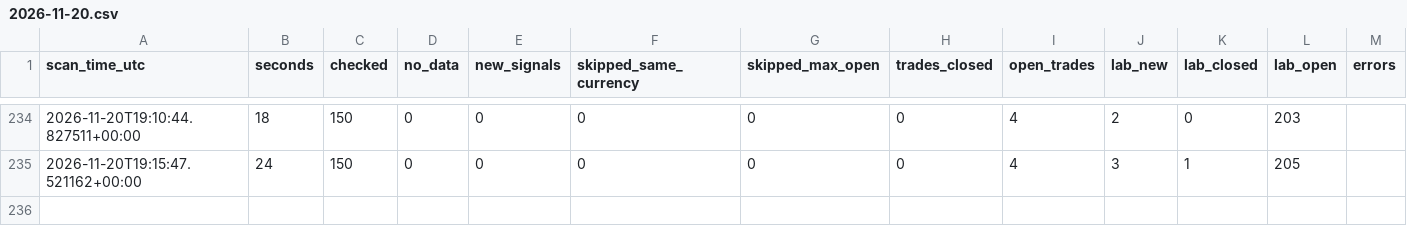
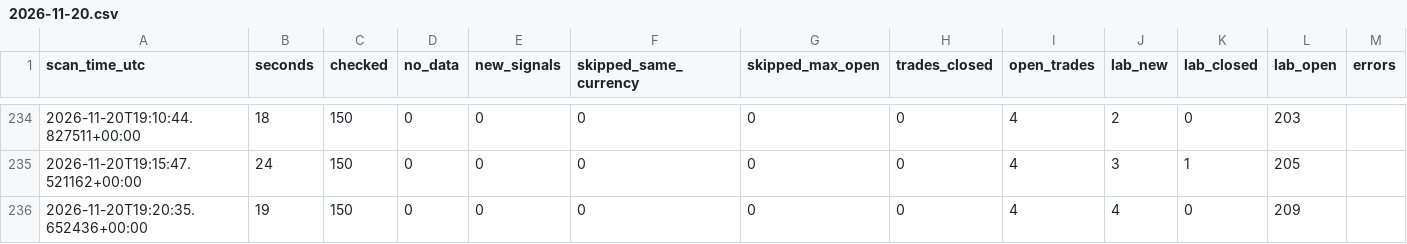
Before and after one commit to zeesshhhh/Forexjhnm, a CSV file: logs/scans/2026-11-20.csv, drawn as a sheet; only a part is shown, gaps mark what is left out.

Commit message:
scan 19:20 UTC

```diff
--- a/logs/scans/2026-11-20.csv
+++ b/logs/scans/2026-11-20.csv
@@ -235 +235,2 @@ scan_time_utc,seconds,checked,no_data,new_signals,skipped_same_currency,skipped_
 2026-11-20T19:15:47.521162+00:00,24,150,0,0,0,0,0,4,3,1,205,
+2026-11-20T19:20:35.652436+00:00,19,150,0,0,0,0,0,4,4,0,209,
```
Also changed, not shown: 1 other file.
